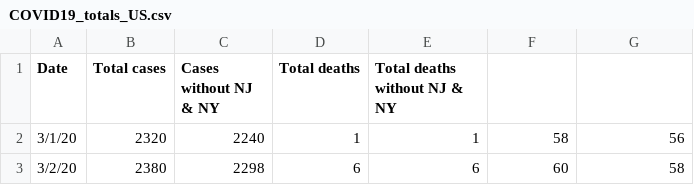
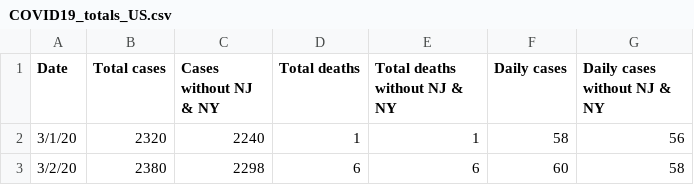
Before and after one commit to prichterich/covid19modeling, a CSV file: data/COVID19_totals_US.csv, drawn as a sheet; only a part is shown.

Commit message:
Add files via upload

```diff
--- a/data/COVID19_totals_US.csv
+++ b/data/COVID19_totals_US.csv
@@ -1,2 +1,2 @@
-Date,Total cases, Cases without NJ & NY, Total deaths, Total deaths without NJ & NY
+Date,Total cases, Cases without NJ & NY, Total deaths, Total deaths without NJ & NY, Daily cases, Daily cases without NJ & NY
 3/1/20,2320,2240,1,1,58,56
```
